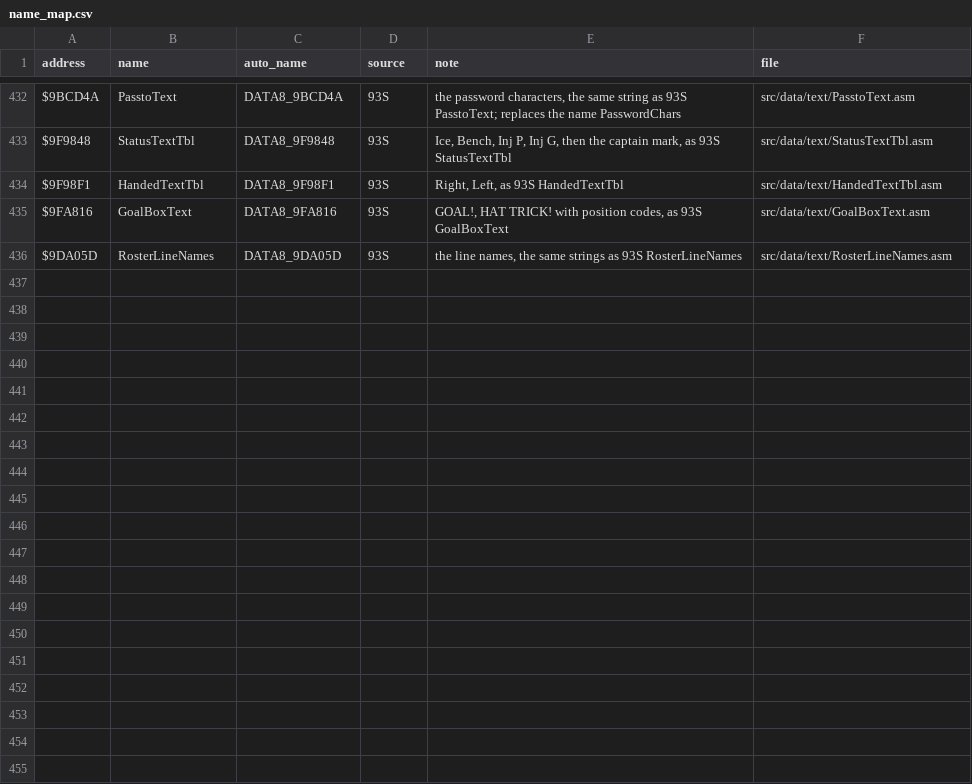
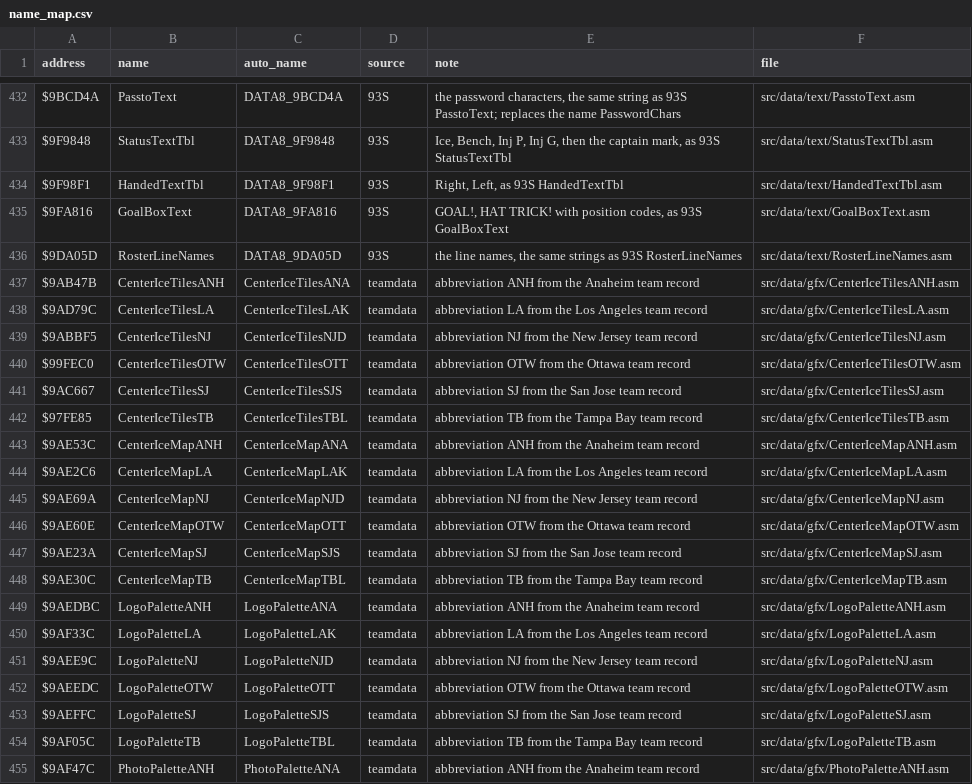
Before and after one commit to Mhopkinsinc/NHL94SNES, a CSV file: docs/name_map.csv, drawn as a sheet; only a part is shown, gaps mark what is left out; the diff covers the shown part only.

```diff
--- a/docs/name_map.csv
+++ b/docs/name_map.csv
@@ -436 +436,20 @@ $9FA816,GoalBoxText,DATA8_9FA816,93S,"GOAL!, HAT TRICK! with position codes, as
 $9DA05D,RosterLineNames,DATA8_9DA05D,93S,"the line names, the same strings as 93S RosterLineNames",src/data/text/RosterLineNames.asm
+$9AB47B,CenterIceTilesANH,CenterIceTilesANA,teamdata,abbreviation ANH from the Anaheim team record,src/data/gfx/CenterIceTilesANH.asm
+$9AD79C,CenterIceTilesLA,CenterIceTilesLAK,teamdata,abbreviation LA from the Los Angeles team record,src/data/gfx/CenterIceTilesLA.asm
+$9ABBF5,CenterIceTilesNJ,CenterIceTilesNJD,teamdata,abbreviation NJ from the New Jersey team record,src/data/gfx/CenterIceTilesNJ.asm
+$99FEC0,CenterIceTilesOTW,CenterIceTilesOTT,teamdata,abbreviation OTW from the Ottawa team record,src/data/gfx/CenterIceTilesOTW.asm
+$9AC667,CenterIceTilesSJ,CenterIceTilesSJS,teamdata,abbreviation SJ from the San Jose team record,src/data/gfx/CenterIceTilesSJ.asm
+$97FE85,CenterIceTilesTB,CenterIceTilesTBL,teamdata,abbreviation TB from the Tampa Bay team record,src/data/gfx/CenterIceTilesTB.asm
+$9AE53C,CenterIceMapANH,CenterIceMapANA,teamdata,abbreviation ANH from the Anaheim team record,src/data/gfx/CenterIceMapANH.asm
+$9AE2C6,CenterIceMapLA,CenterIceMapLAK,teamdata,abbreviation LA from the Los Angeles team record,src/data/gfx/CenterIceMapLA.asm
+$9AE69A,CenterIceMapNJ,CenterIceMapNJD,teamdata,abbreviation NJ from the New Jersey team record,src/data/gfx/CenterIceMapNJ.asm
+$9AE60E,CenterIceMapOTW,CenterIceMapOTT,teamdata,abbreviation OTW from the Ottawa team record,src/data/gfx/CenterIceMapOTW.asm
+$9AE23A,CenterIceMapSJ,CenterIceMapSJS,teamdata,abbreviation SJ from the San Jose team record,src/data/gfx/CenterIceMapSJ.asm
+$9AE30C,CenterIceMapTB,CenterIceMapTBL,teamdata,abbreviation TB from the Tampa Bay team record,src/data/gfx/CenterIceMapTB.asm
+$9AEDBC,LogoPaletteANH,LogoPaletteANA,teamdata,abbreviation ANH from the Anaheim team record,src/data/gfx/LogoPaletteANH.asm
+$9AF33C,LogoPaletteLA,LogoPaletteLAK,teamdata,abbreviation LA from the Los Angeles team record,src/data/gfx/LogoPaletteLA.asm
+$9AEE9C,LogoPaletteNJ,LogoPaletteNJD,teamdata,abbreviation NJ from the New Jersey team record,src/data/gfx/LogoPaletteNJ.asm
+$9AEEDC,LogoPaletteOTW,LogoPaletteOTT,teamdata,abbreviation OTW from the Ottawa team record,src/data/gfx/LogoPaletteOTW.asm
+$9AEFFC,LogoPaletteSJ,LogoPaletteSJS,teamdata,abbreviation SJ from the San Jose team record,src/data/gfx/LogoPaletteSJ.asm
+$9AF05C,LogoPaletteTB,LogoPaletteTBL,teamdata,abbreviation TB from the Tampa Bay team record,src/data/gfx/LogoPaletteTB.asm
+$9AF47C,PhotoPaletteANH,PhotoPaletteANA,teamdata,abbreviation ANH from the Anaheim team record,src/data/gfx/PhotoPaletteANH.asm
```
Also changed, not shown: 11 added rows elsewhere in this file, 43 other files.
